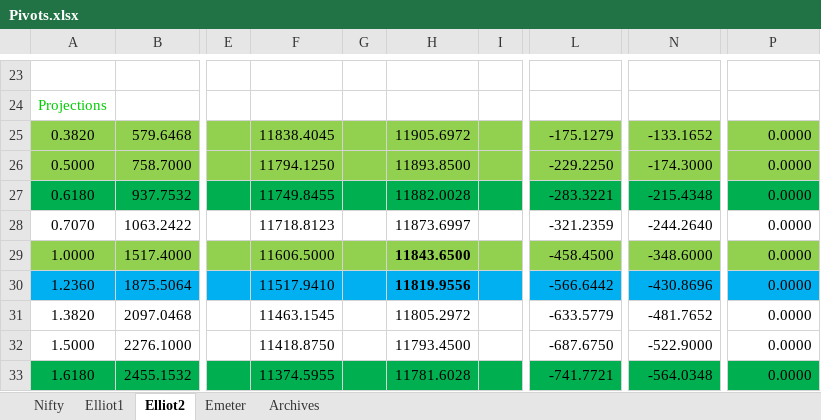
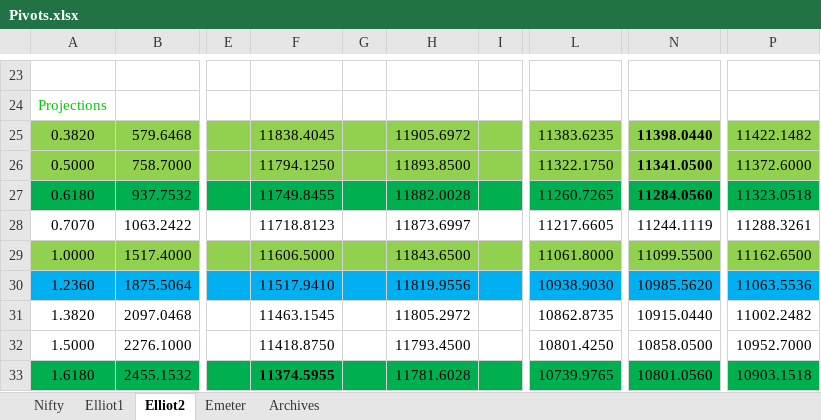
Before and after one commit to anbumaran/stocks, an Excel workbook: Pivots.xlsx, sheet Elliot2, drawn as a sheet; only a part is shown, gaps mark what is left out; values as stored, in another font and other column widths than the file's, no borders; the diff covers the shown part only; the diff names each change by its address in the sheet, - before the commit and + after, or states it on an @@ line.

```diff
--- a/Pivots.xlsx (sheet Elliot2)
+++ b/Pivots.xlsx (sheet Elliot2)
-L25: -175.1279
+L25: 11383.6235
-N25: -133.1652
+N25: 11398.0440
-N25:N27 bold: off
+N25:N27 bold: on
-P25: 0.0000
+P25: 11422.1482
-L26: -229.2250
+L26: 11322.1750
-N26: -174.3000
+N26: 11341.0500
-P26: 0.0000
+P26: 11372.6000
-L27: -283.3221
+L27: 11260.7265
-N27: -215.4348
+N27: 11284.0560
-P27: 0.0000
+P27: 11323.0518
-L28: -321.2359
+L28: 11217.6605
-N28: -244.2640
+N28: 11244.1119
-P28: 0.0000
+P28: 11288.3261
-H29:H30 bold: on
+H29:H30 bold: off
-L29: -458.4500
+L29: 11061.8000
-N29: -348.6000
+N29: 11099.5500
-P29: 0.0000
+P29: 11162.6500
-L30: -566.6442
+L30: 10938.9030
-N30: -430.8696
+N30: 10985.5620
-P30: 0.0000
+P30: 11063.5536
-L31: -633.5779
+L31: 10862.8735
-N31: -481.7652
+N31: 10915.0440
-P31: 0.0000
+P31: 11002.2482
-L32: -687.6750
+L32: 10801.4250
-N32: -522.9000
+N32: 10858.0500
-P32: 0.0000
+P32: 10952.7000
-F33 bold: off
+F33 bold: on
-L33: -741.7721
+L33: 10739.9765
-N33: -564.0348
+N33: 10801.0560
-P33: 0.0000
+P33: 10903.1518
```
Also changed, not shown: 79 edited cells and cell formats elsewhere in this sheet, sheet Nifty, formulas that keep their value, hidden cells.
